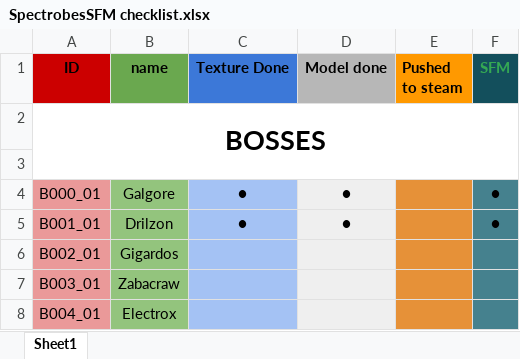
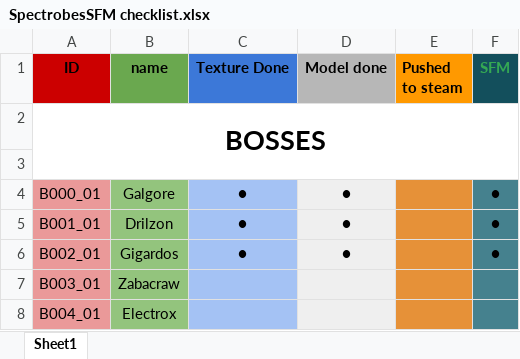
Before and after one commit to WolfEye939/spectrobesSFM, an Excel workbook: SpectrobesSFM checklist.xlsx, sheet Sheet1, drawn as a sheet; only a part is shown; values as stored, in another font and other column widths than the file's, no borders; the diff names each change by its address in the sheet, - before the commit and + after, or states it on an @@ line.

Commit message:
fixed checklist Completed B002 (Gigardos

```diff
--- a/SpectrobesSFM checklist.xlsx (sheet Sheet1)
+++ b/SpectrobesSFM checklist.xlsx (sheet Sheet1)
-C6 (Texture Done): (empty)
+C6 (Texture Done): ●
-D6 (Model done): (empty)
+D6 (Model done): ●
-F6 (SFM): (empty)
+F6 (SFM): ●
```
Also changed, not shown: 22 other files.
